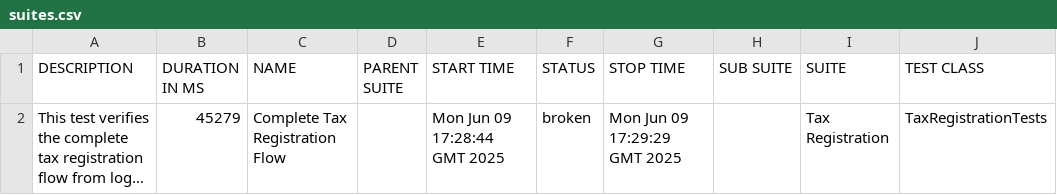
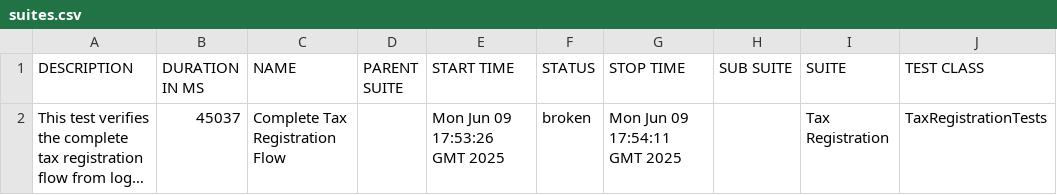
Before and after one commit to gyapeee/homework-2, a CSV file: allure/data/suites.csv, drawn as a sheet; only a part is shown; long unchanged cells end in …; the diff names each change by its address in the sheet, - before the commit and + after, or states it on an @@ line.

```diff
--- a/allure/data/suites.csv
+++ b/allure/data/suites.csv
-B2 (DURATION IN MS): 45279
+B2 (DURATION IN MS): 45037
-E2 (START TIME): Mon Jun 09 17:28:44 GMT 2025
+E2 (START TIME): Mon Jun 09 17:53:26 GMT 2025
-G2 (STOP TIME): Mon Jun 09 17:29:29 GMT 2025
+G2 (STOP TIME): Mon Jun 09 17:54:11 GMT 2025
```
Also changed, not shown: 26 other files.
